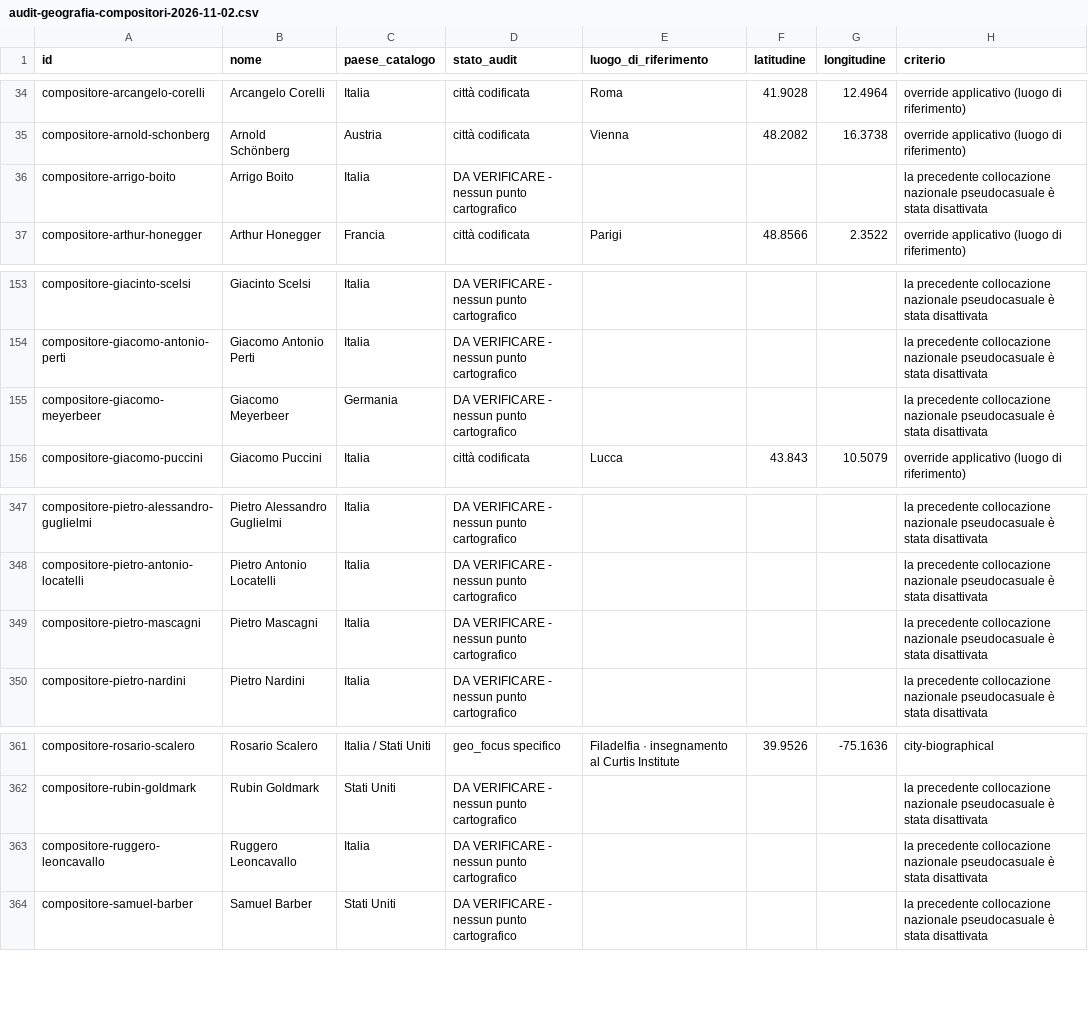
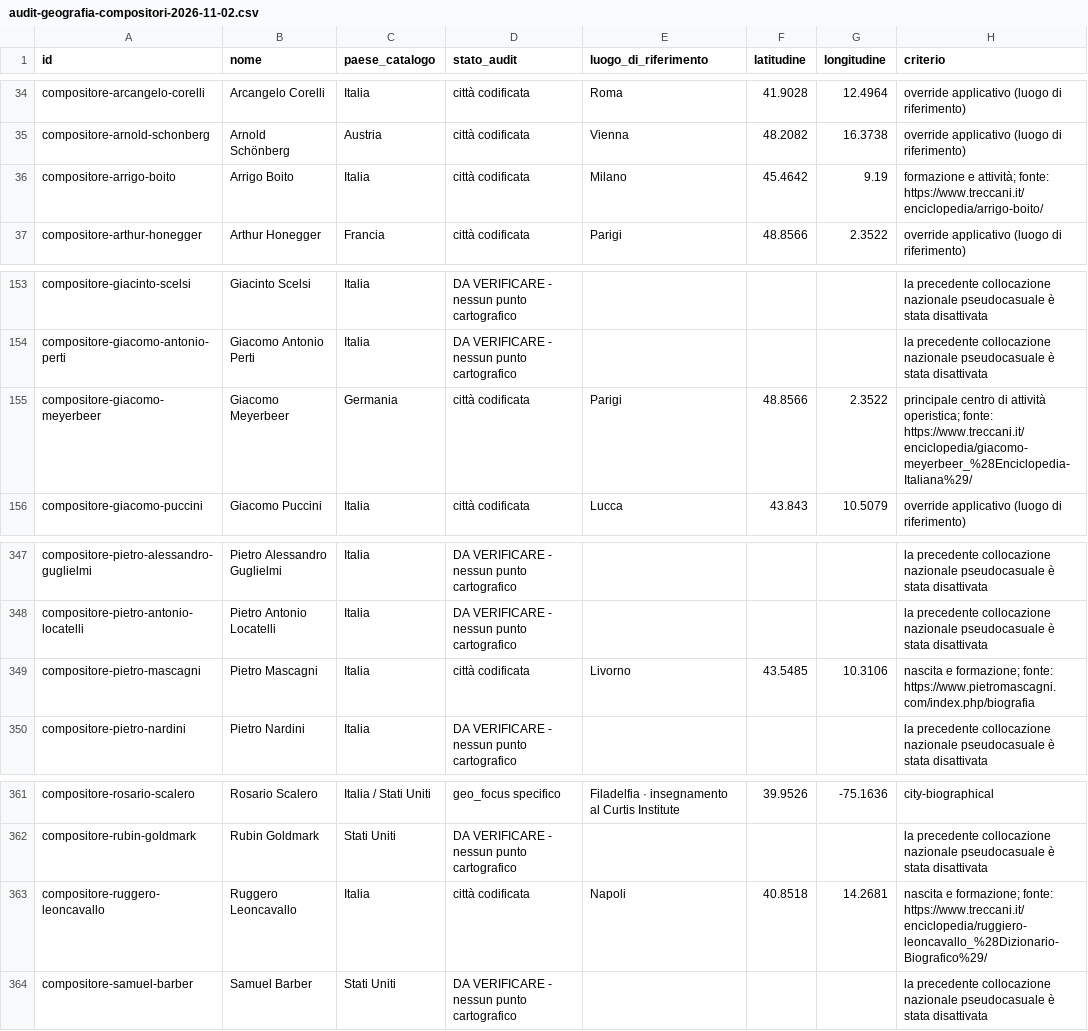
Before and after one commit to SkenderAle/github-pages, a CSV file: atlante3d/database/audit-geografia-compositori-2026-11-02.csv, drawn as a sheet; only a part is shown, gaps mark what is left out.

Commit message:
Audit geografico: fonti e criteri per quattro compositori

```diff
--- a/atlante3d/database/audit-geografia-compositori-2026-11-02.csv
+++ b/atlante3d/database/audit-geografia-compositori-2026-11-02.csv
@@ -35,3 +35,3 @@
 "compositore-arnold-schonberg","Arnold Schönberg","Austria","città codificata","Vienna","48.2082","16.3738","override applicativo (luogo di riferimento)"
-"compositore-arrigo-boito","Arrigo Boito","Italia","DA VERIFICARE - nessun punto cartografico","","","","la precedente collocazione nazionale pseudocasuale è stata disattivata"
+"compositore-arrigo-boito","Arrigo Boito","Italia","città codificata","Milano","45.4642","9.19","formazione e attività; fonte: https://www.treccani.it/enciclopedia/arrigo-boito/"
 "compositore-arthur-honegger","Arthur Honegger","Francia","città codificata","Parigi","48.8566","2.3522","override applicativo (luogo di riferimento)"
@@ -154,3 +154,3 @@
 "compositore-giacomo-antonio-perti","Giacomo Antonio Perti","Italia","DA VERIFICARE - nessun punto cartografico","","","","la precedente collocazione nazionale pseudocasuale è stata disattivata"
-"compositore-giacomo-meyerbeer","Giacomo Meyerbeer","Germania","DA VERIFICARE - nessun punto cartografico","","","","la precedente collocazione nazionale pseudocasuale è stata disattivata"
+"compositore-giacomo-meyerbeer","Giacomo Meyerbeer","Germania","città codificata","Parigi","48.8566","2.3522","principale centro di attività operistica; fonte: https://www.treccani.it/enciclopedia/giacomo-meyerbeer_%28Enciclopedia-Italiana%29/"
 "compositore-giacomo-puccini","Giacomo Puccini","Italia","città codificata","Lucca","43.843","10.5079","override applicativo (luogo di riferimento)"
@@ -348,3 +348,3 @@
 "compositore-pietro-antonio-locatelli","Pietro Antonio Locatelli","Italia","DA VERIFICARE - nessun punto cartografico","","","","la precedente collocazione nazionale pseudocasuale è stata disattivata"
-"compositore-pietro-mascagni","Pietro Mascagni","Italia","DA VERIFICARE - nessun punto cartografico","","","","la precedente collocazione nazionale pseudocasuale è stata disattivata"
+"compositore-pietro-mascagni","Pietro Mascagni","Italia","città codificata","Livorno","43.5485","10.3106","nascita e formazione; fonte: https://www.pietromascagni.com/index.php/biografia"
 "compositore-pietro-nardini","Pietro Nardini","Italia","DA VERIFICARE - nessun punto cartografico","","","","la precedente collocazione nazionale pseudocasuale è stata disattivata"
@@ -362,3 +362,3 @@
 "compositore-rubin-goldmark","Rubin Goldmark","Stati Uniti","DA VERIFICARE - nessun punto cartografico","","","","la precedente collocazione nazionale pseudocasuale è stata disattivata"
-"compositore-ruggero-leoncavallo","Ruggero Leoncavallo","Italia","DA VERIFICARE - nessun punto cartografico","","","","la precedente collocazione nazionale pseudocasuale è stata disattivata"
+"compositore-ruggero-leoncavallo","Ruggero Leoncavallo","Italia","città codificata","Napoli","40.8518","14.2681","nascita e formazione; fonte: https://www.treccani.it/enciclopedia/ruggiero-leoncavallo_%28Dizionario-Biografico%29/"
 "compositore-samuel-barber","Samuel Barber","Stati Uniti","DA VERIFICARE - nessun punto cartografico","","","","la precedente collocazione nazionale pseudocasuale è stata disattivata"
```
